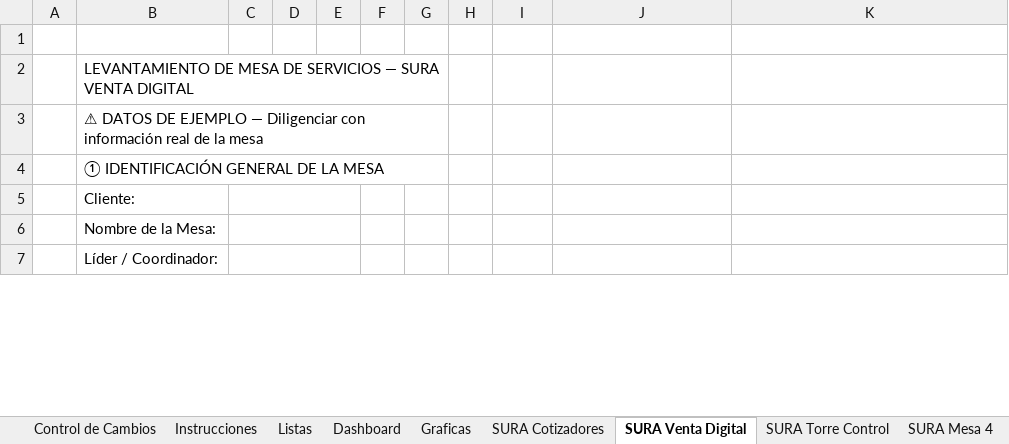
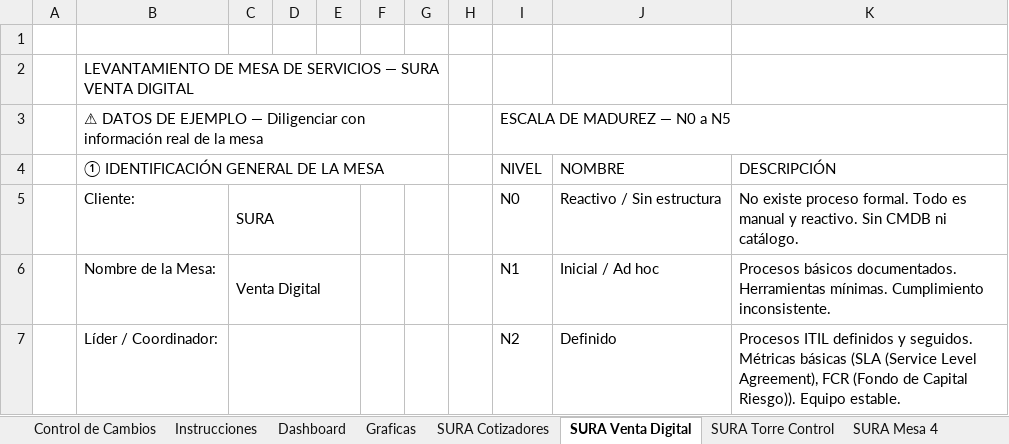
Before and after one commit to nataliazarthapersonalsoft/mesadeservicio-modernizacionaplicaciones, an Excel workbook: 02-Ingenieria/01-investigacion_operaciones/04-lecciones_aprendidas/templates/Levantamiento_Mesas_Julio_2026.xlsx, sheet SURA Venta Digital, drawn as a sheet; only a part is shown; values as stored, in another font and other column widths than the file's, no cell formats; the diff covers the shown part only; the diff names each change by its address in the sheet, - before the commit and + after, or states it on an @@ line.

Commit message:
subir excel de levantamietno inicial con cada mesa

```diff
--- a/02-Ingenieria/01-investigacion_operaciones/04-lecciones_aprendidas/templates/Levantamiento_Mesas_Julio_2026.xlsx (sheet SURA Venta Digital)
+++ b/02-Ingenieria/01-investigacion_operaciones/04-lecciones_aprendidas/templates/Levantamiento_Mesas_Julio_2026.xlsx (sheet SURA Venta Digital)
@@ sheet tab hidden: Listas @@
-I3: (empty)
+I3: ESCALA DE MADUREZ — N0 a N5
-I4: (empty)
+I4: NIVEL
-J4: (empty)
+J4: NOMBRE
-K4: (empty)
+K4: DESCRIPCIÓN
-C5: (empty)
+C5: SURA
-I5: (empty)
+I5: N0
-J5: (empty)
+J5: Reactivo / Sin estructura
-K5: (empty)
+K5: No existe proceso formal. Todo es manual y reactivo. Sin CMDB ni catálogo.
-C6: (empty)
+C6: Venta Digital
-I6: (empty)
+I6: N1
-J6: (empty)
+J6: Inicial / Ad hoc
-K6: (empty)
+K6: Procesos básicos documentados. Herramientas mínimas. Cumplimiento inconsistente.
-I7: (empty)
+I7: N2
-J7: (empty)
+J7: Definido
-K7: (empty)
+K7: Procesos ITIL definidos y seguidos. Métricas básicas (SLA (Service Level Agreement), FCR (Fondo de Capital Riesgo)). Equipo estable.
```
Also changed, not shown: 1 added row, 1 removed row and 28 edited cells elsewhere in this sheet, sheet Graficas, sheet Dashboard, sheet SURA Cotizadores, sheet BCO Gioti 2, sheet BCO Gioti 3, sheet BCO Gioti 4, 5 more sheets, other sheet tabs, cell formats, formulas that keep their value, charts or pictures.
